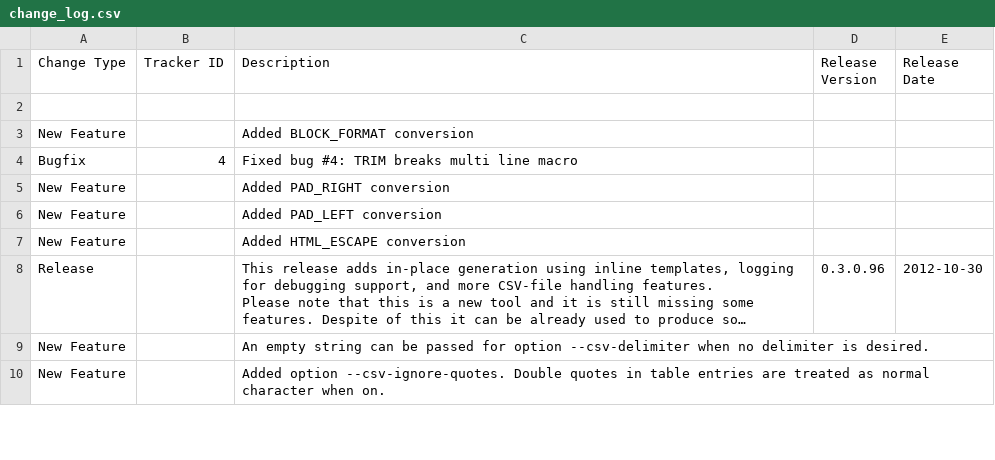
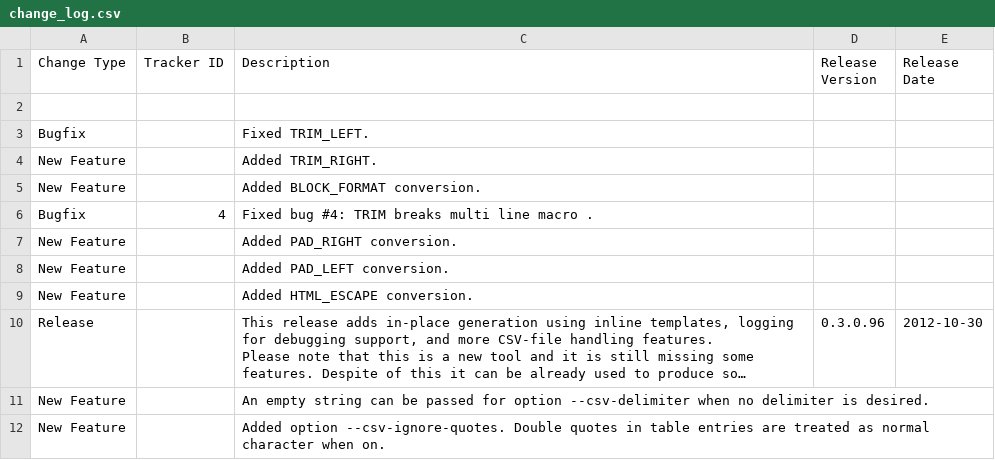
Before and after one commit to squeakycode/code-creation-kit, a CSV file: docsource/change_log.csv, drawn as a sheet; only a part is shown; long unchanged cells end in …; addresses are those after the commit; the diff names each change by its address in the sheet, - before the commit and + after, or states it on an @@ line.

```diff
--- a/docsource/change_log.csv
+++ b/docsource/change_log.csv
+row 3: Bugfix |  | Fixed TRIM_LEFT.
+row 4: New Feature |  | Added TRIM_RIGHT.
-C5 (Description): Added BLOCK_FORMAT conversion
+C5 (Description): Added BLOCK_FORMAT conversion.
-C6 (Description): Fixed bug #4: TRIM breaks multi line macro
+C6 (Description): Fixed bug #4: TRIM breaks multi line macro .
-C7 (Description): Added PAD_RIGHT conversion
+C7 (Description): Added PAD_RIGHT conversion.
-C8 (Description): Added PAD_LEFT conversion
+C8 (Description): Added PAD_LEFT conversion.
-C9 (Description): Added HTML_ESCAPE conversion
+C9 (Description): Added HTML_ESCAPE conversion.
```
Also changed, not shown: requirements/Tag Specification.csv, 9 other files.
